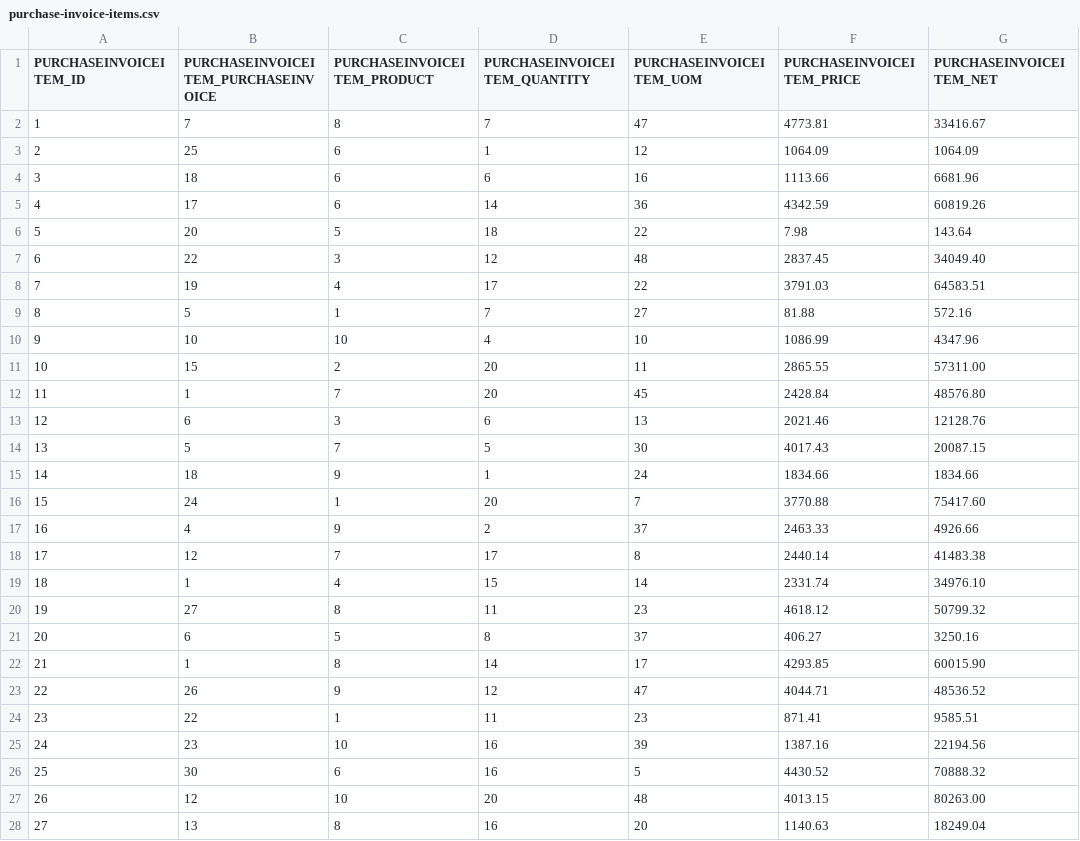
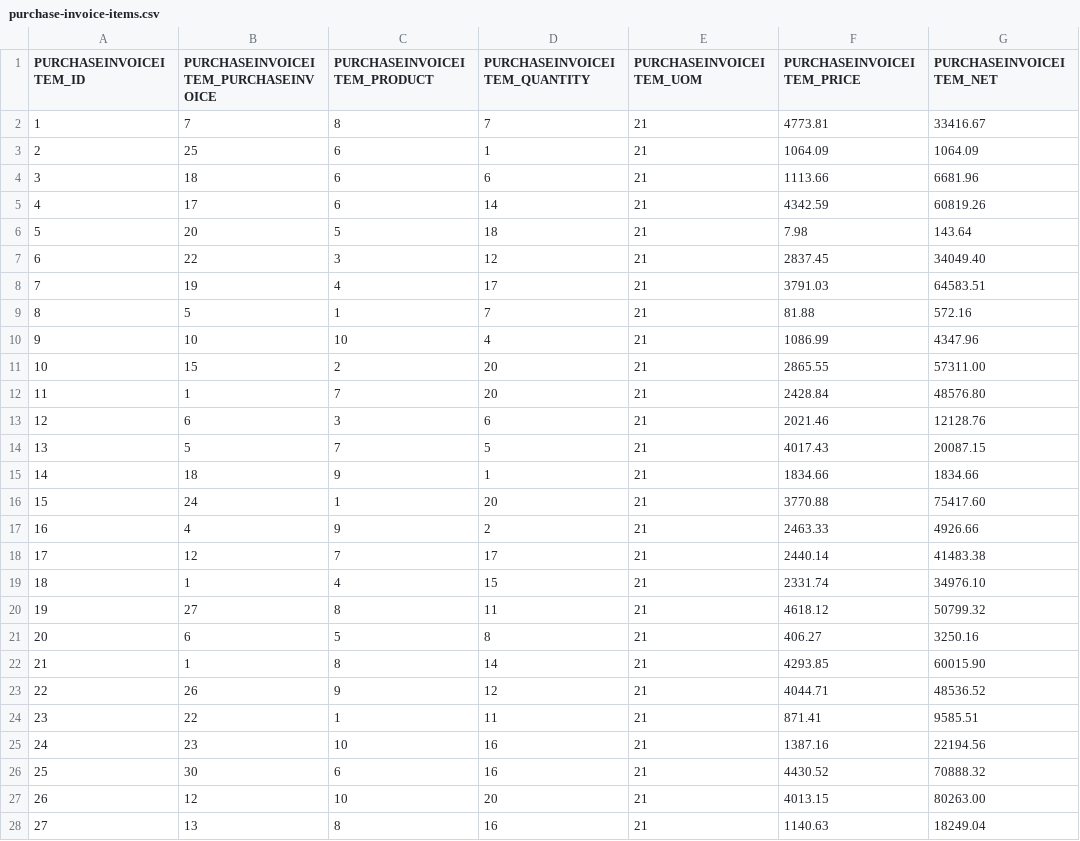
Before and after one commit to codbex/codbex-hestia-data-sample, a CSV file: codbex-hestia-data-sample/purchase-invoice-items.csv, drawn as a sheet; only a part is shown; the diff covers the shown part only; the diff names each change by its address in the sheet, - before the commit and + after, or states it on an @@ line.

```diff
--- a/codbex-hestia-data-sample/purchase-invoice-items.csv
+++ b/codbex-hestia-data-sample/purchase-invoice-items.csv
-E2 (PURCHASEINVOICEITEM_UOM): 47
+E2 (PURCHASEINVOICEITEM_UOM): 21
-E3 (PURCHASEINVOICEITEM_UOM): 12
+E3 (PURCHASEINVOICEITEM_UOM): 21
-E4 (PURCHASEINVOICEITEM_UOM): 16
+E4 (PURCHASEINVOICEITEM_UOM): 21
-E5 (PURCHASEINVOICEITEM_UOM): 36
+E5 (PURCHASEINVOICEITEM_UOM): 21
-E6 (PURCHASEINVOICEITEM_UOM): 22
+E6 (PURCHASEINVOICEITEM_UOM): 21
-E7 (PURCHASEINVOICEITEM_UOM): 48
+E7 (PURCHASEINVOICEITEM_UOM): 21
-E8 (PURCHASEINVOICEITEM_UOM): 22
+E8 (PURCHASEINVOICEITEM_UOM): 21
-E9 (PURCHASEINVOICEITEM_UOM): 27
+E9 (PURCHASEINVOICEITEM_UOM): 21
-E10 (PURCHASEINVOICEITEM_UOM): 10
+E10 (PURCHASEINVOICEITEM_UOM): 21
-E11 (PURCHASEINVOICEITEM_UOM): 11
+E11 (PURCHASEINVOICEITEM_UOM): 21
-E12 (PURCHASEINVOICEITEM_UOM): 45
+E12 (PURCHASEINVOICEITEM_UOM): 21
-E13 (PURCHASEINVOICEITEM_UOM): 13
+E13 (PURCHASEINVOICEITEM_UOM): 21
-E14 (PURCHASEINVOICEITEM_UOM): 30
+E14 (PURCHASEINVOICEITEM_UOM): 21
-E15 (PURCHASEINVOICEITEM_UOM): 24
+E15 (PURCHASEINVOICEITEM_UOM): 21
-E16 (PURCHASEINVOICEITEM_UOM): 7
+E16 (PURCHASEINVOICEITEM_UOM): 21
-E17 (PURCHASEINVOICEITEM_UOM): 37
+E17 (PURCHASEINVOICEITEM_UOM): 21
-E18 (PURCHASEINVOICEITEM_UOM): 8
+E18 (PURCHASEINVOICEITEM_UOM): 21
-E19 (PURCHASEINVOICEITEM_UOM): 14
+E19 (PURCHASEINVOICEITEM_UOM): 21
-E20 (PURCHASEINVOICEITEM_UOM): 23
+E20 (PURCHASEINVOICEITEM_UOM): 21
-E21 (PURCHASEINVOICEITEM_UOM): 37
+E21 (PURCHASEINVOICEITEM_UOM): 21
-E22 (PURCHASEINVOICEITEM_UOM): 17
+E22 (PURCHASEINVOICEITEM_UOM): 21
-E23 (PURCHASEINVOICEITEM_UOM): 47
+E23 (PURCHASEINVOICEITEM_UOM): 21
-E24 (PURCHASEINVOICEITEM_UOM): 23
+E24 (PURCHASEINVOICEITEM_UOM): 21
-E25 (PURCHASEINVOICEITEM_UOM): 39
+E25 (PURCHASEINVOICEITEM_UOM): 21
-E26 (PURCHASEINVOICEITEM_UOM): 5
+E26 (PURCHASEINVOICEITEM_UOM): 21
-E27 (PURCHASEINVOICEITEM_UOM): 48
+E27 (PURCHASEINVOICEITEM_UOM): 21
-E28 (PURCHASEINVOICEITEM_UOM): 20
+E28 (PURCHASEINVOICEITEM_UOM): 21
```
Also changed, not shown: 42 edited cells elsewhere in this file, codbex-hestia-data-sample/purchase-order-items.csv, codbex-hestia-data-sample/sales-invoice-items.csv, 1 other file.
